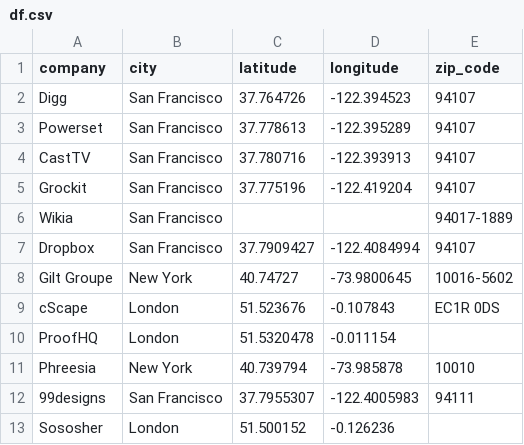
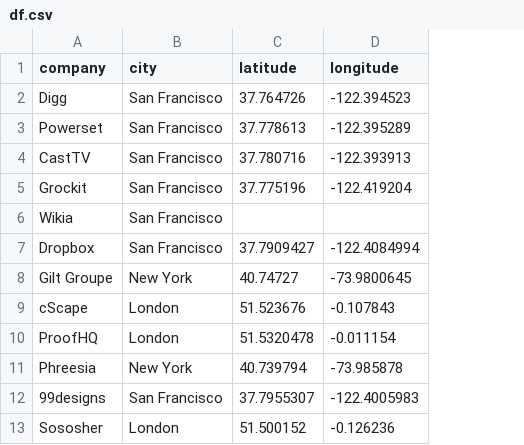
Before and after one commit to julistary/GeoSpatial_Data_Project, a CSV file: data/df.csv, drawn as a sheet; only a part is shown; the diff names each change by its address in the sheet, - before the commit and + after, or states it on an @@ line.

```diff
--- a/data/df.csv
+++ b/data/df.csv
-column E (zip_code), rows 2-12: 94107 | 94107 | 94107 | 94107 | 94017-1889 | 94107 | 10016-5602 | EC1R 0DS |  | 10010 | 94111
```
Also changed, not shown: 35 other files.
